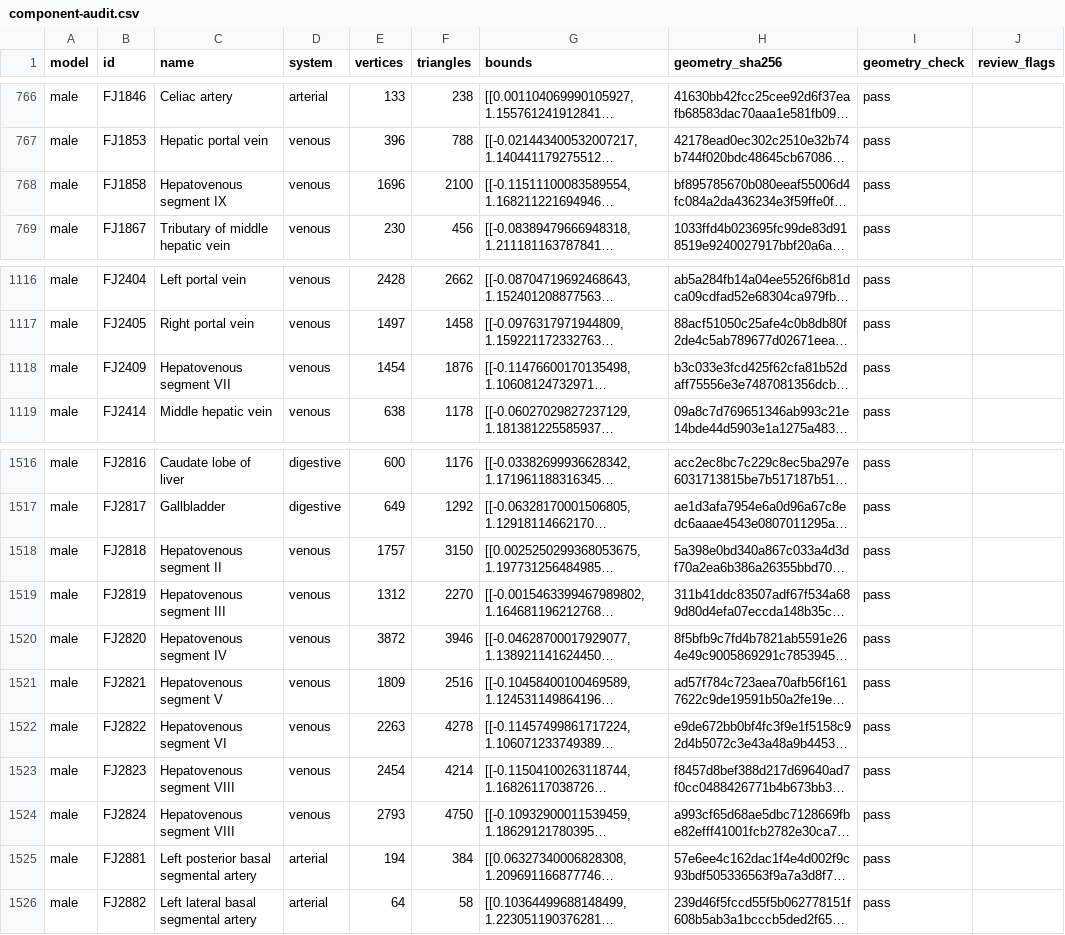
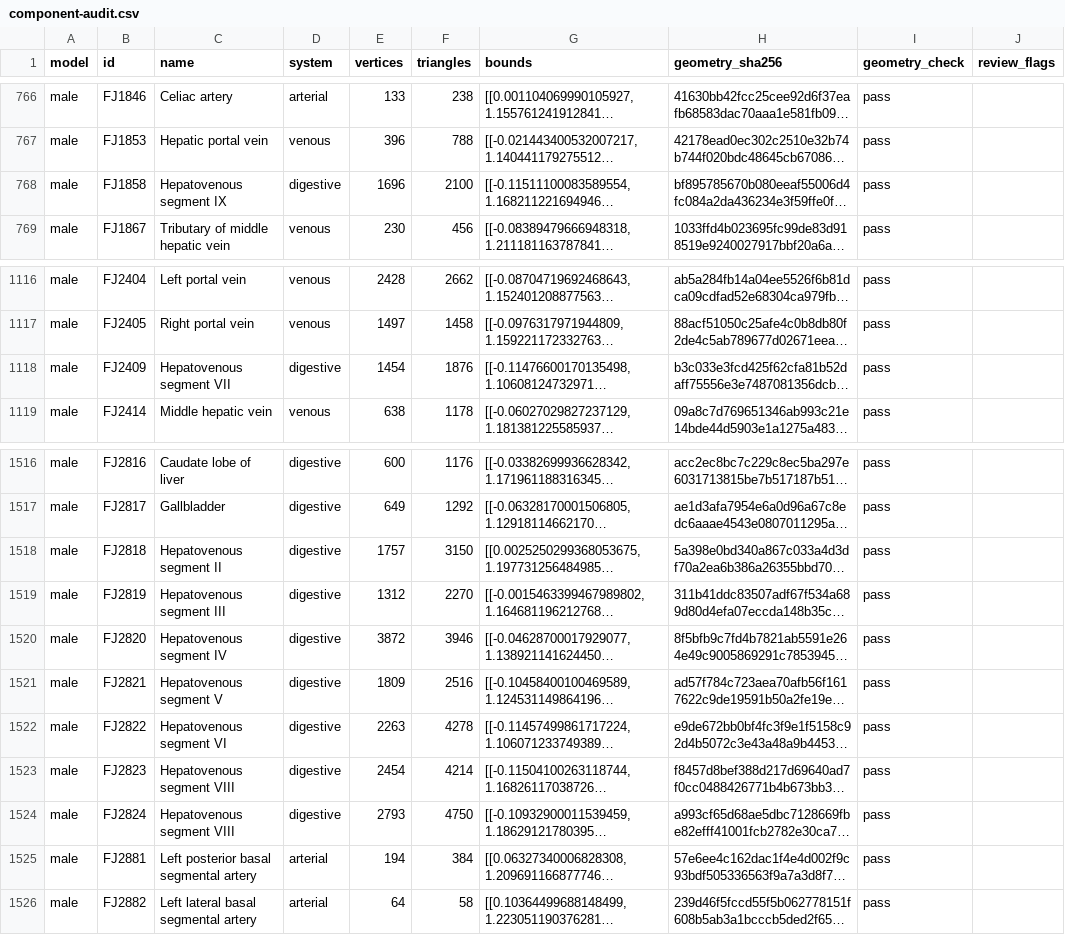
Before and after one commit to Waterpoo/human-atlas, a CSV file: audits/component-audit.csv, drawn as a sheet; only a part is shown, gaps mark what is left out; long unchanged cells end in …; the diff names each change by its address in the sheet, - before the commit and + after, or states it on an @@ line.

Commit message:
Correct liver tissue segments found during all-system visual audit

```diff
--- a/audits/component-audit.csv
+++ b/audits/component-audit.csv
-D768 (system): venous
+D768 (system): digestive
-D1118 (system): venous
+D1118 (system): digestive
-D1518:D1524 (system): venous
+D1518:D1524 (system): digestive
```
Also changed, not shown: 5 other files.
